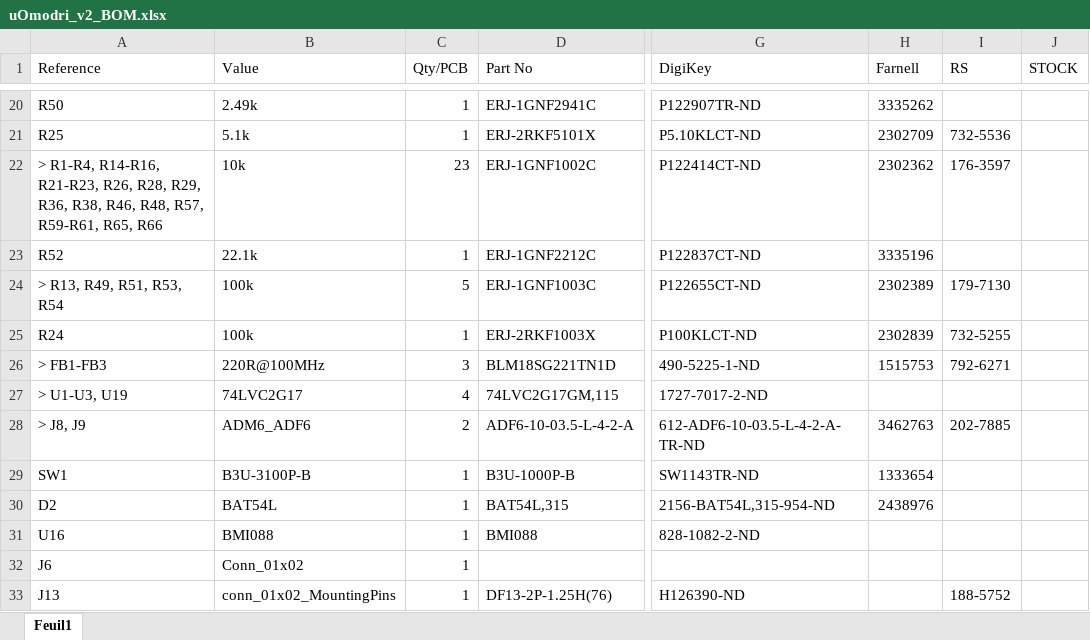
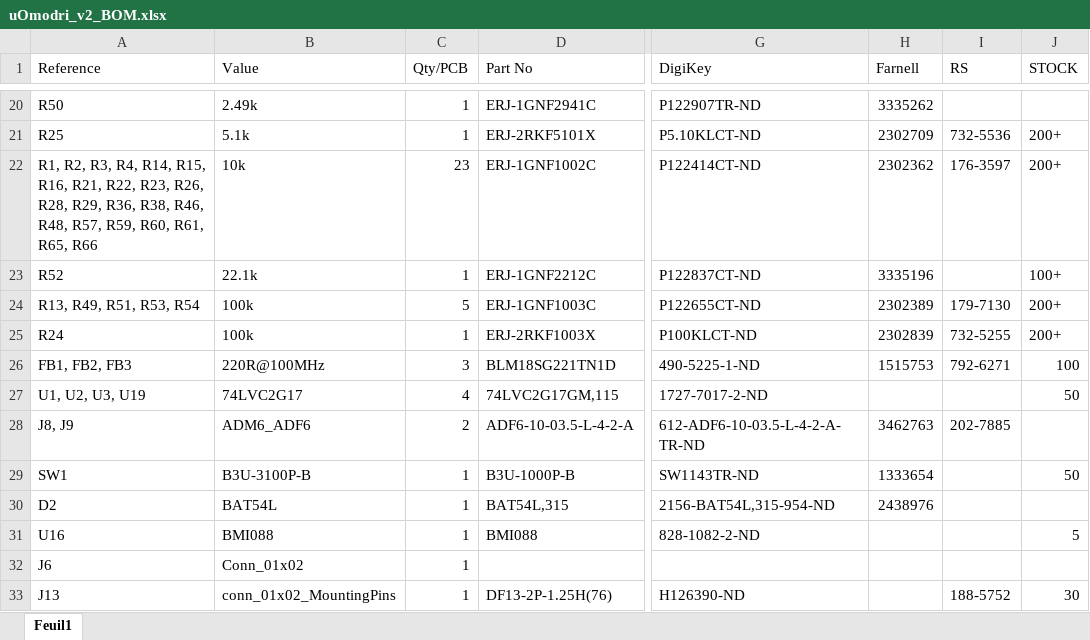
Before and after one commit to open-dynamic-robot-initiative/open-motor-driver-initiative, an Excel workbook: hardware/udriver3/uOmodri_v2_BOM.xlsx, sheet Feuil1, drawn as a sheet; only a part is shown, gaps mark what is left out; values as stored, in another font and other column widths than the file's, no cell formats; the diff covers the shown part only; the diff names each change by its address in the sheet, - before the commit and + after, or states it on an @@ line.

```diff
--- a/hardware/udriver3/uOmodri_v2_BOM.xlsx (sheet Feuil1)
+++ b/hardware/udriver3/uOmodri_v2_BOM.xlsx (sheet Feuil1)
-J21:J22 (STOCK): (empty)
+J21:J22 (STOCK): 200+
-A22 (Reference): > R1-R4, R14-R16, R21-R23, R26, R28, R29, R36, R38, R46, R48, R57, R59-R61, R65, R66
+A22 (Reference): R1, R2, R3, R4, R14, R15, R16, R21, R22, R23, R26, R28, R29, R36, R38, R46, R48, R57, R59, R60, R61, R65, R66
-J23 (STOCK): (empty)
+J23 (STOCK): 100+
-A24 (Reference): > R13, R49, R51, R53, R54
+A24 (Reference): R13, R49, R51, R53, R54
-J24:J25 (STOCK): (empty)
+J24:J25 (STOCK): 200+
-A26 (Reference): > FB1-FB3
+A26 (Reference): FB1, FB2, FB3
-J26 (STOCK): (empty)
+J26 (STOCK): 100
-A27 (Reference): > U1-U3, U19
+A27 (Reference): U1, U2, U3, U19
-J27 (STOCK): (empty)
+J27 (STOCK): 50
-A28 (Reference): > J8, J9
+A28 (Reference): J8, J9
-J29 (STOCK): (empty)
+J29 (STOCK): 50
-J31 (STOCK): (empty)
+J31 (STOCK): 5
-J33 (STOCK): (empty)
+J33 (STOCK): 30
```
Also changed, not shown: 1 removed row and 70 edited cells elsewhere in this sheet, cell formats, 19 other files.
